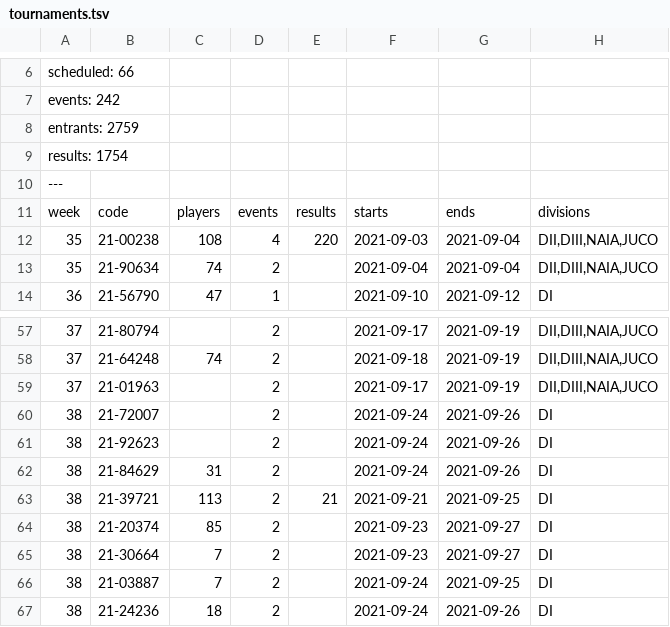
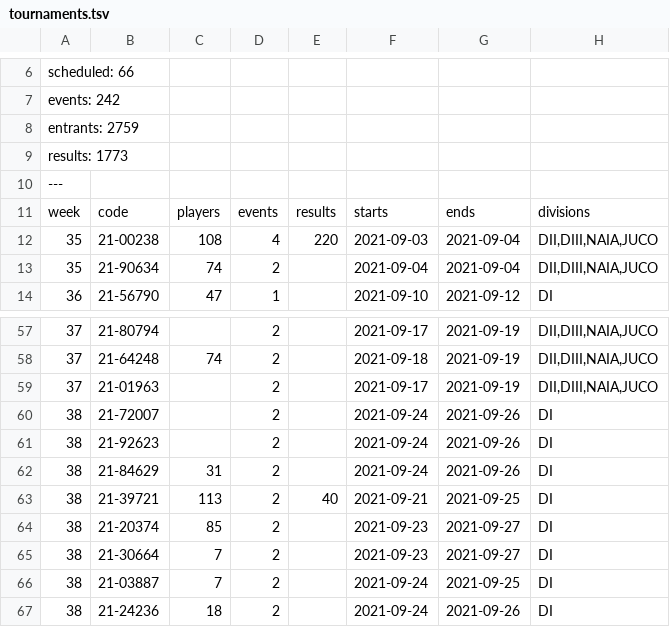
Before and after one commit to slam10s/college-data, a TSV file: 2021-22/tournaments.tsv, drawn as a sheet; only a part is shown, gaps mark what is left out; the diff names each change by its address in the sheet, - before the commit and + after, or states it on an @@ line.

```diff
--- a/2021-22/tournaments.tsv
+++ b/2021-22/tournaments.tsv
-A9: results: 1754
+A9: results: 1773
-E63: 21
+E63: 40
```
Also changed, not shown: 2021-22/men-singles.tsv.
